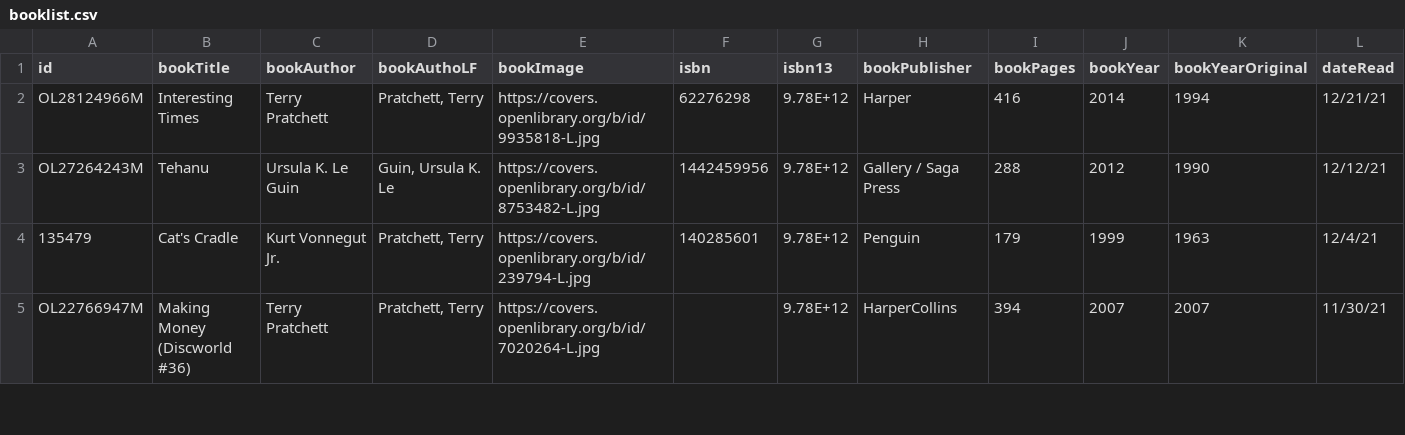
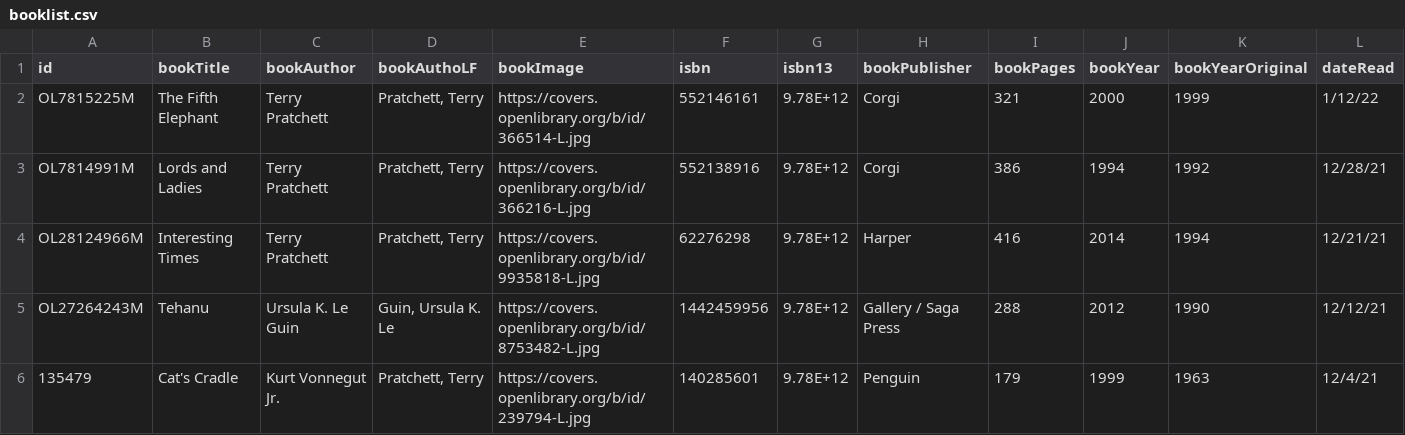
Before and after one commit to mattdecamp/decamp.dev, a CSV file: _data/booklist.csv, drawn as a sheet; only a part is shown; the shorter side is filled out with more unchanged rows; rows hold the shown columns only; the diff names each change by its address in the sheet, - before the commit and + after, or states it on an @@ line.

Commit message:
books read update

```diff
--- a/_data/booklist.csv
+++ b/_data/booklist.csv
+row 2: OL7815225M | The Fifth Elephant | Terry Pratchett | Pratchett, Terry | https://covers.openlibrary.org/b/id/366514-L.jpg | 552146161 | 9.78E+12 | Corgi | 321 | 2000 | 1999 | 1/12/22
+row 3: OL7814991M | Lords and Ladies | Terry Pratchett | Pratchett, Terry | https://covers.openlibrary.org/b/id/366216-L.jpg | 552138916 | 9.78E+12 | Corgi | 386 | 1994 | 1992 | 12/28/21
```
Also changed, not shown: 1 other file.
